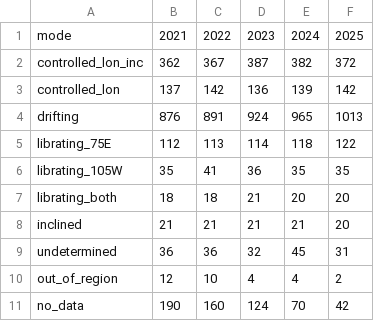
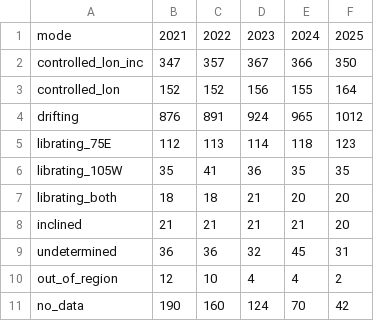
Before and after one commit to GabrielEzerzer/orbit-watch, a CSV file: findings/geo_modes/year_end_counts.csv, drawn as a sheet.

```diff
--- a/findings/geo_modes/year_end_counts.csv
+++ b/findings/geo_modes/year_end_counts.csv
@@ -1,6 +1,6 @@
 mode,2021,2022,2023,2024,2025
-controlled_lon_inc,362,367,387,382,372
-controlled_lon,137,142,136,139,142
-drifting,876,891,924,965,1013
-librating_75E,112,113,114,118,122
+controlled_lon_inc,347,357,367,366,350
+controlled_lon,152,152,156,155,164
+drifting,876,891,924,965,1012
+librating_75E,112,113,114,118,123
 librating_105W,35,41,36,35,35
```
Also changed, not shown: findings/geo_modes/transition_types.csv, findings/geo_modes/transitions_per_object.csv, 4 other files.
